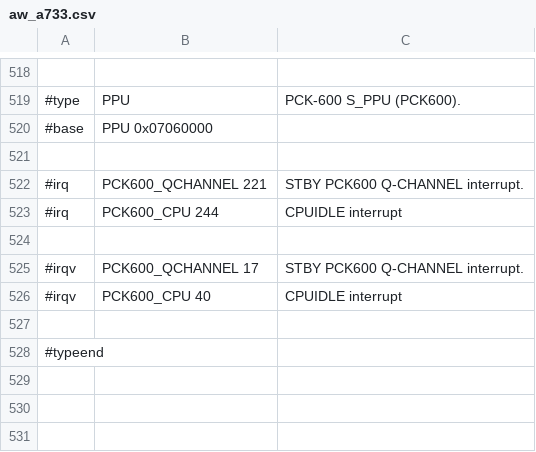
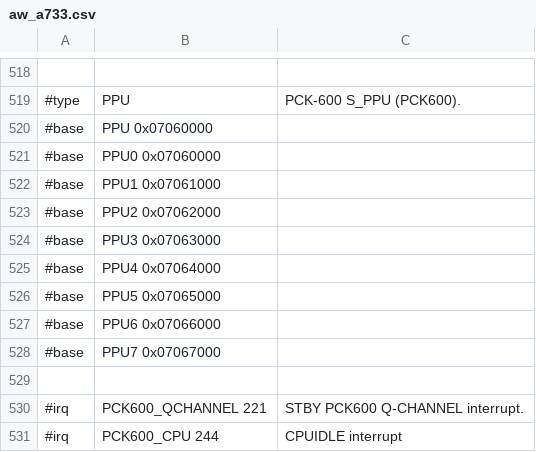
Before and after one commit to ua1arn/hftrx, a CSV file: tools/genregdefs/aw_a733/aw_a733.csv, drawn as a sheet; only a part is shown, gaps mark what is left out; the shorter side is filled out with more unchanged rows.

```diff
--- a/tools/genregdefs/aw_a733/aw_a733.csv
+++ b/tools/genregdefs/aw_a733/aw_a733.csv
@@ -520,2 +520,10 @@
 #base; PPU 0x07060000;
+#base; PPU0 0x07060000;
+#base; PPU1 0x07061000;
+#base; PPU2 0x07062000;
+#base; PPU3 0x07063000;
+#base; PPU4 0x07064000;
+#base; PPU5 0x07065000;
+#base; PPU6 0x07066000;
+#base; PPU7 0x07067000;
 
```
Also changed, not shown: tools/genregdefs/aw_a733/i2s_pcm.csv, tools/genregdefs/aw_a733/ppu.csv, 4 other files.
